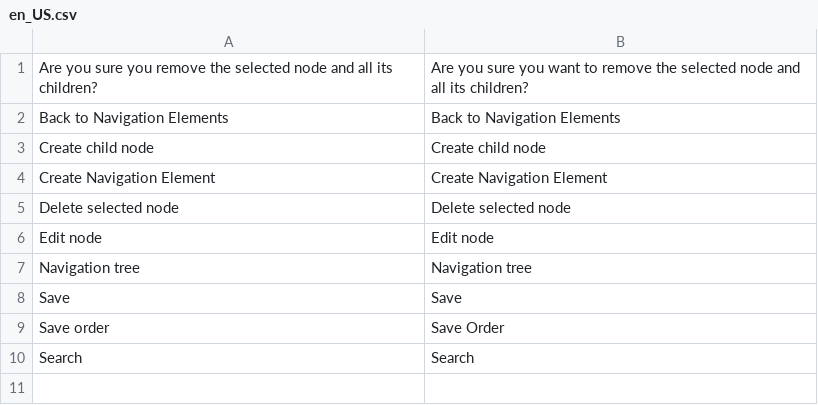
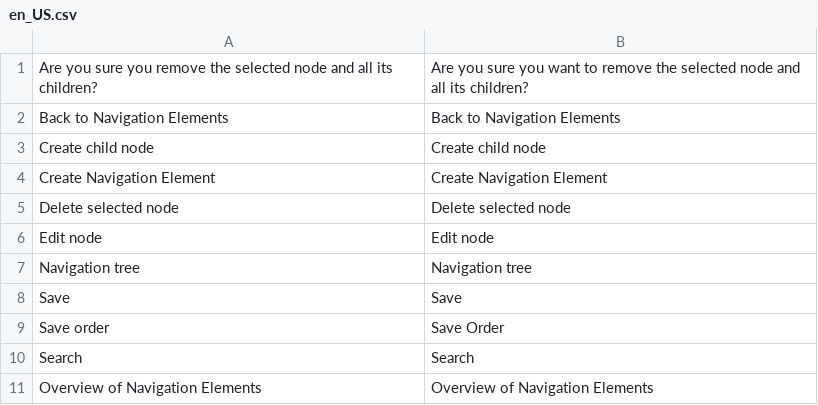
Before and after one commit to spryker/navigation-gui, a CSV file: data/translation/Zed/en_US.csv, drawn as a sheet; the diff names each change by its address in the sheet, - before the commit and + after, or states it on an @@ line.

```diff
--- a/data/translation/Zed/en_US.csv
+++ b/data/translation/Zed/en_US.csv
+row 11: Overview of Navigation Elements | Overview of Navigation Elements
```
Also changed, not shown: data/translation/Zed/de_DE.csv.
